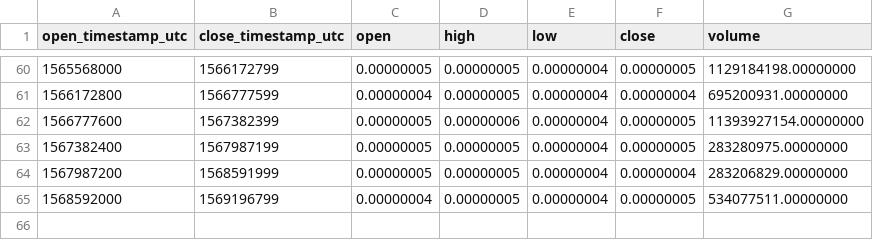
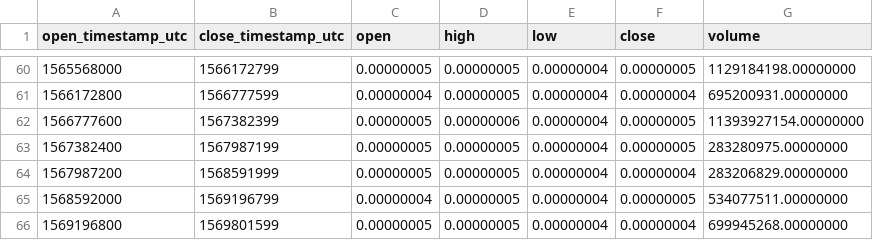
Before and after one commit to cryptobigbro/binance-DENTBTC, a CSV file: binance-DENTBTC-1w.csv, drawn as a sheet; only a part is shown, gaps mark what is left out; the diff names each change by its address in the sheet, - before the commit and + after, or states it on an @@ line.

```diff
--- a/binance-DENTBTC-1w.csv
+++ b/binance-DENTBTC-1w.csv
+row 66: 1569196800 | 1569801599 | 0.00000005 | 0.00000005 | 0.00000004 | 0.00000004 | 699945268.00000000
```
Also changed, not shown: binance-DENTBTC-1d.csv, binance-DENTBTC-1h.csv.
